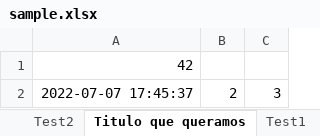
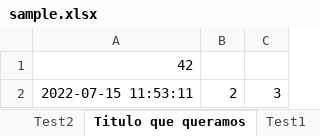
Before and after one commit to MauroCesp/excel_library_samples, an Excel workbook: sample.xlsx, sheet Titulo que queramos, drawn as a sheet; values as stored, in another font and other column widths than the file's, no borders; the diff names each change by its address in the sheet, - before the commit and + after, or states it on an @@ line.

Commit message:
Adding images and tables. Added image of Pandas + Openpyxl Added excel workbook as samples

```diff
--- a/sample.xlsx (sheet Titulo que queramos)
+++ b/sample.xlsx (sheet Titulo que queramos)
-A2: 2022-07-07 17:45:37
+A2: 2022-07-15 11:53:11
```
Also changed, not shown: 10 other files.
